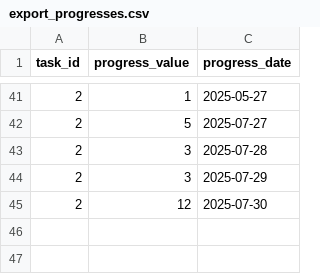
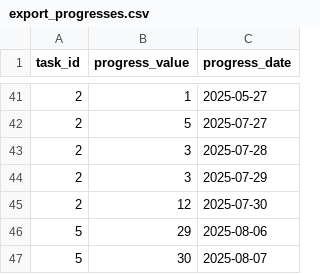
Before and after one commit to MikiKumagai/progress_management, a CSV file: db/export_progresses.csv, drawn as a sheet; only a part is shown, gaps mark what is left out; the diff names each change by its address in the sheet, - before the commit and + after, or states it on an @@ line.

```diff
--- a/db/export_progresses.csv
+++ b/db/export_progresses.csv
+row 46: 5 | 29 | 2025-08-06
+row 47: 5 | 30 | 2025-08-07
```
Also changed, not shown: db/export_tasks.csv, db/progresses.csv, 4 other files.
